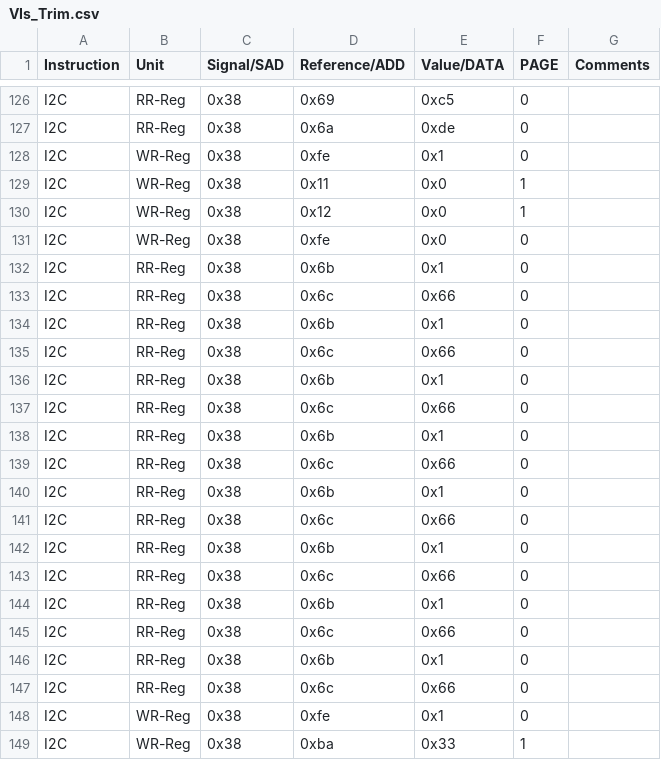
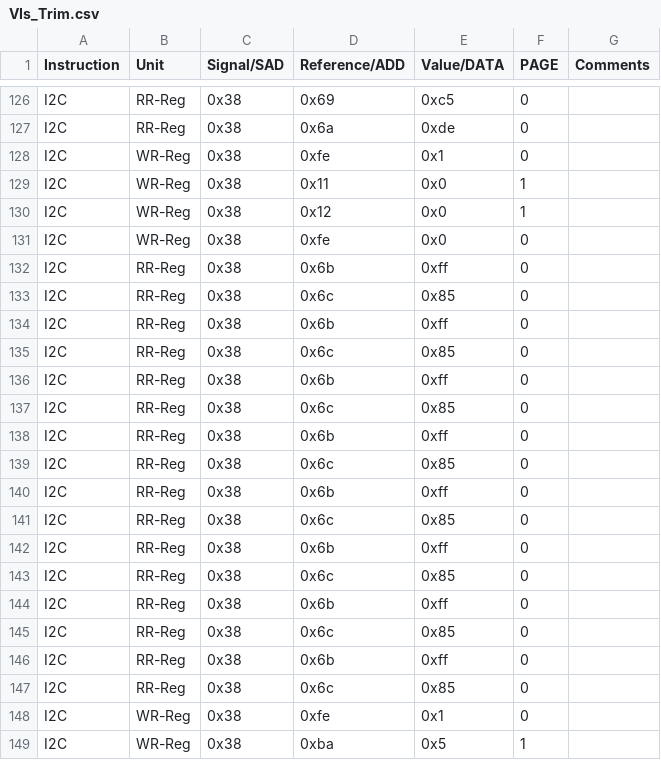
Before and after one commit to HarishKumarSedu/Aerodyne, a CSV file: Optim_Trims/ate/VIs_Trim.csv, drawn as a sheet; only a part is shown, gaps mark what is left out; the diff covers the shown part only.

```diff
--- a/Optim_Trims/ate/VIs_Trim.csv
+++ b/Optim_Trims/ate/VIs_Trim.csv
@@ -131,19 +131,19 @@ I2C,WR-Reg,0x38,0x12,0x0,1,
 I2C,WR-Reg,0x38,0xfe,0x0,0,
-I2C,RR-Reg,0x38,0x6b,0x1,0,
-I2C,RR-Reg,0x38,0x6c,0x66,0,
-I2C,RR-Reg,0x38,0x6b,0x1,0,
-I2C,RR-Reg,0x38,0x6c,0x66,0,
-I2C,RR-Reg,0x38,0x6b,0x1,0,
-I2C,RR-Reg,0x38,0x6c,0x66,0,
-I2C,RR-Reg,0x38,0x6b,0x1,0,
-I2C,RR-Reg,0x38,0x6c,0x66,0,
-I2C,RR-Reg,0x38,0x6b,0x1,0,
-I2C,RR-Reg,0x38,0x6c,0x66,0,
-I2C,RR-Reg,0x38,0x6b,0x1,0,
-I2C,RR-Reg,0x38,0x6c,0x66,0,
-I2C,RR-Reg,0x38,0x6b,0x1,0,
-I2C,RR-Reg,0x38,0x6c,0x66,0,
-I2C,RR-Reg,0x38,0x6b,0x1,0,
-I2C,RR-Reg,0x38,0x6c,0x66,0,
+I2C,RR-Reg,0x38,0x6b,0xff,0,
+I2C,RR-Reg,0x38,0x6c,0x85,0,
+I2C,RR-Reg,0x38,0x6b,0xff,0,
+I2C,RR-Reg,0x38,0x6c,0x85,0,
+I2C,RR-Reg,0x38,0x6b,0xff,0,
+I2C,RR-Reg,0x38,0x6c,0x85,0,
+I2C,RR-Reg,0x38,0x6b,0xff,0,
+I2C,RR-Reg,0x38,0x6c,0x85,0,
+I2C,RR-Reg,0x38,0x6b,0xff,0,
+I2C,RR-Reg,0x38,0x6c,0x85,0,
+I2C,RR-Reg,0x38,0x6b,0xff,0,
+I2C,RR-Reg,0x38,0x6c,0x85,0,
+I2C,RR-Reg,0x38,0x6b,0xff,0,
+I2C,RR-Reg,0x38,0x6c,0x85,0,
+I2C,RR-Reg,0x38,0x6b,0xff,0,
+I2C,RR-Reg,0x38,0x6c,0x85,0,
 I2C,WR-Reg,0x38,0xfe,0x1,0,
-I2C,WR-Reg,0x38,0xba,0x33,1,
+I2C,WR-Reg,0x38,0xba,0x5,1,
```
Also changed, not shown: 19 edited cells elsewhere in this file, 3 other files.
